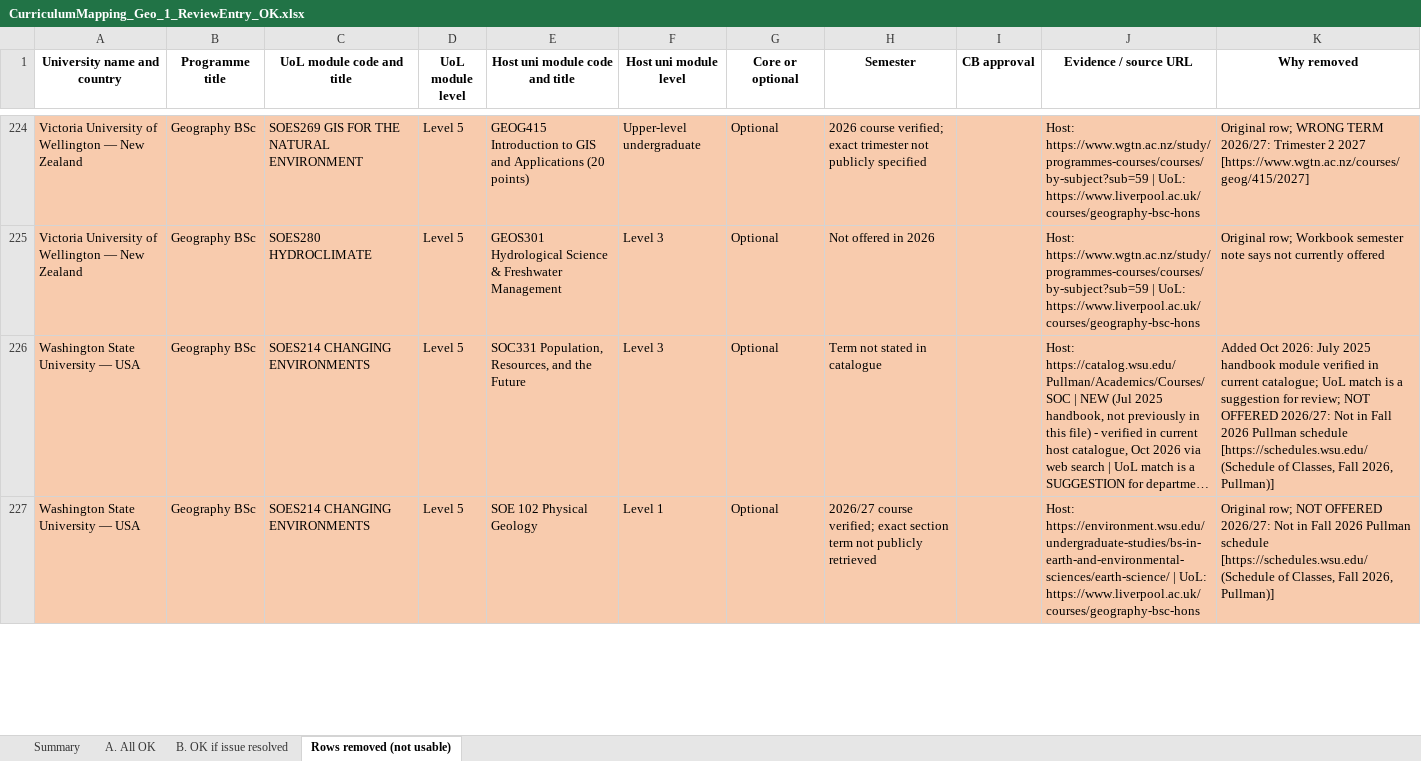
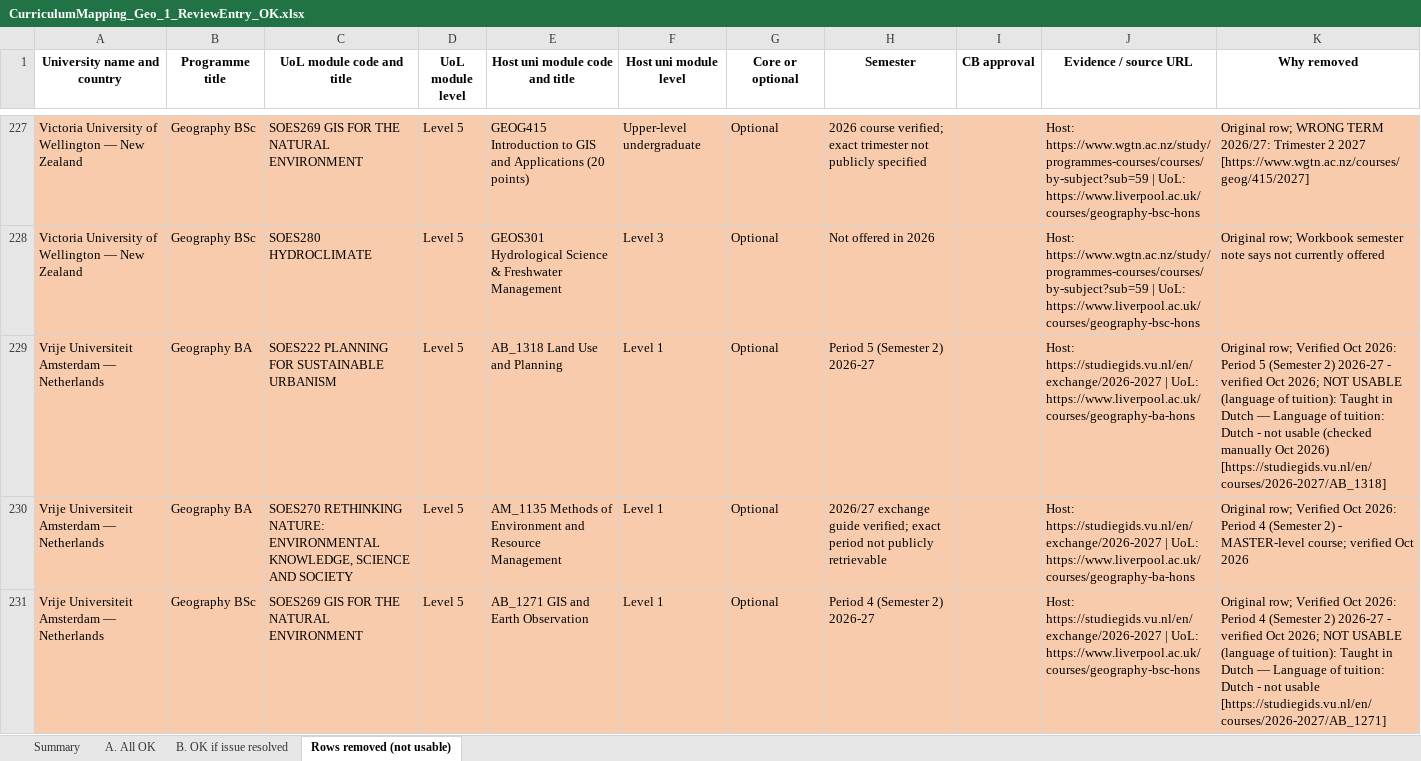
Before and after one commit to g-filomena/GeoMason-light, an Excel workbook: curriculum_mapping_2026-27/CurriculumMapping_Geo_1_ReviewEntry_OK.xlsx, sheet Rows removed (not usable), drawn as a sheet; only a part is shown, gaps mark what is left out; the shorter side is filled out with more unchanged rows; long unchanged cells end in …; values as stored, in another font and other column widths than the file's, no borders; the diff covers the shown part only; the diff names each change by its address in the sheet, - before the commit and + after, or states it on an @@ line.

```diff
--- a/curriculum_mapping_2026-27/CurriculumMapping_Geo_1_ReviewEntry_OK.xlsx (sheet Rows removed (not usable))
+++ b/curriculum_mapping_2026-27/CurriculumMapping_Geo_1_ReviewEntry_OK.xlsx (sheet Rows removed (not usable))
+row 229: Vrije Universiteit Amsterdam — Netherlands | Geography BA | SOES222 PLANNING FOR SUSTAINABLE URBANISM | Level 5 | AB_1318 Land Use and Planning | Level 1 | Optional | Period 5 (Semester 2) 2026-27 |  | Host: https://studiegids.vu.nl/en/exchange/2026-2027 | UoL: https://www.liverpool.ac.uk/courses/geography-ba-hons | Original row; Verified Oct 2026: Period 5 (Semester 2) 2026-27 - verified Oct 2026; NOT USABLE (language of tuition): Taught in Dutch — Language of tuition: Dutch - not usable (checked manually Oct 2026) [https://studiegids.vu.nl/en/courses/2026-2027/AB_1318]
+row 230: Vrije Universiteit Amsterdam — Netherlands | Geography BA | SOES270 RETHINKING NATURE: ENVIRONMENTAL KNOWLEDGE, SCIENCE AND SOCIETY | Level 5 | AM_1135 Methods of Environment and Resource Management | Level 1 | Optional | 2026/27 exchange guide verified; exact period not publicly retrievable |  | Host: https://studiegids.vu.nl/en/exchange/2026-2027 | UoL: https://www.liverpool.ac.uk/courses/geography-ba-hons | Original row; Verified Oct 2026: Period 4 (Semester 2) - MASTER-level course; verified Oct 2026
+row 231: Vrije Universiteit Amsterdam — Netherlands | Geography BSc | SOES269 GIS FOR THE NATURAL ENVIRONMENT | Level 5 | AB_1271 GIS and Earth Observation | Level 1 | Optional | Period 4 (Semester 2) 2026-27 |  | Host: https://studiegids.vu.nl/en/exchange/2026-2027 | UoL: https://www.liverpool.ac.uk/courses/geography-bsc-hons | Original row; Verified Oct 2026: Period 4 (Semester 2) 2026-27 - verified Oct 2026; NOT USABLE (language of tuition): Taught in Dutch — Language of tuition: Dutch - not usable [https://studiegids.vu.nl/en/courses/2026-2027/AB_1271]
```
Also changed, not shown: 6 added rows elsewhere in this sheet, sheet B. OK if issue resolved, sheet Summary, sheet A. All OK, curriculum_mapping_2026-27/CurriculumMapping_Geo_2_ReviewEntry_NOT_met.xlsx, curriculum_mapping_2026-27/CurriculumMapping_Geo_3_NotInReviewEntry_OK.xlsx, 1 other file.
